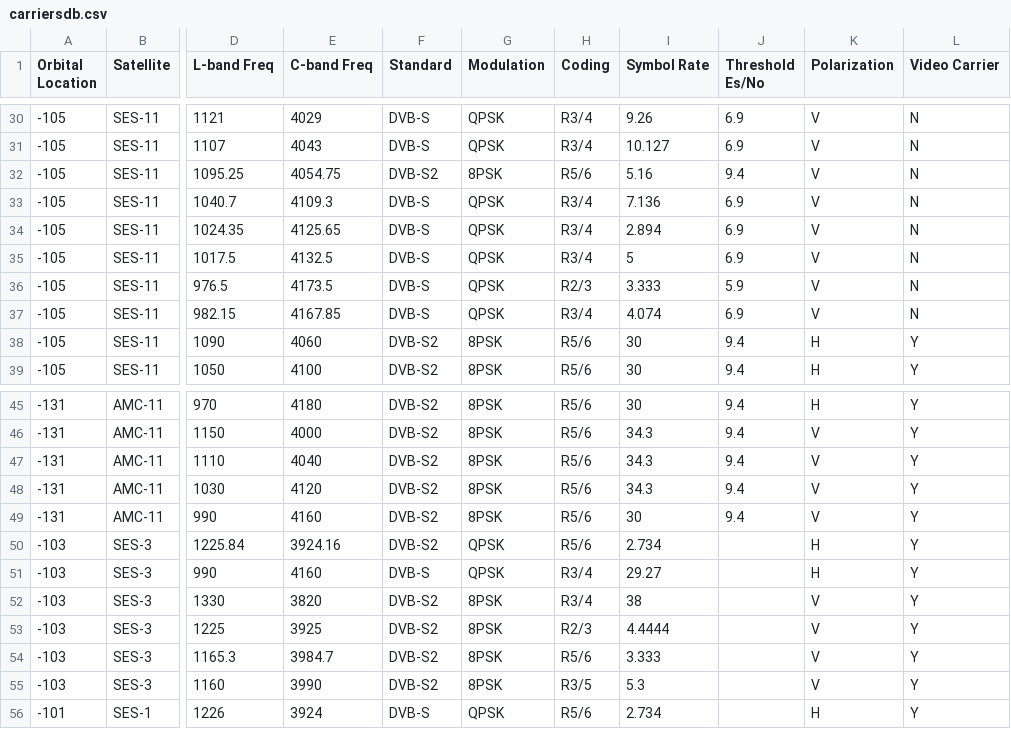
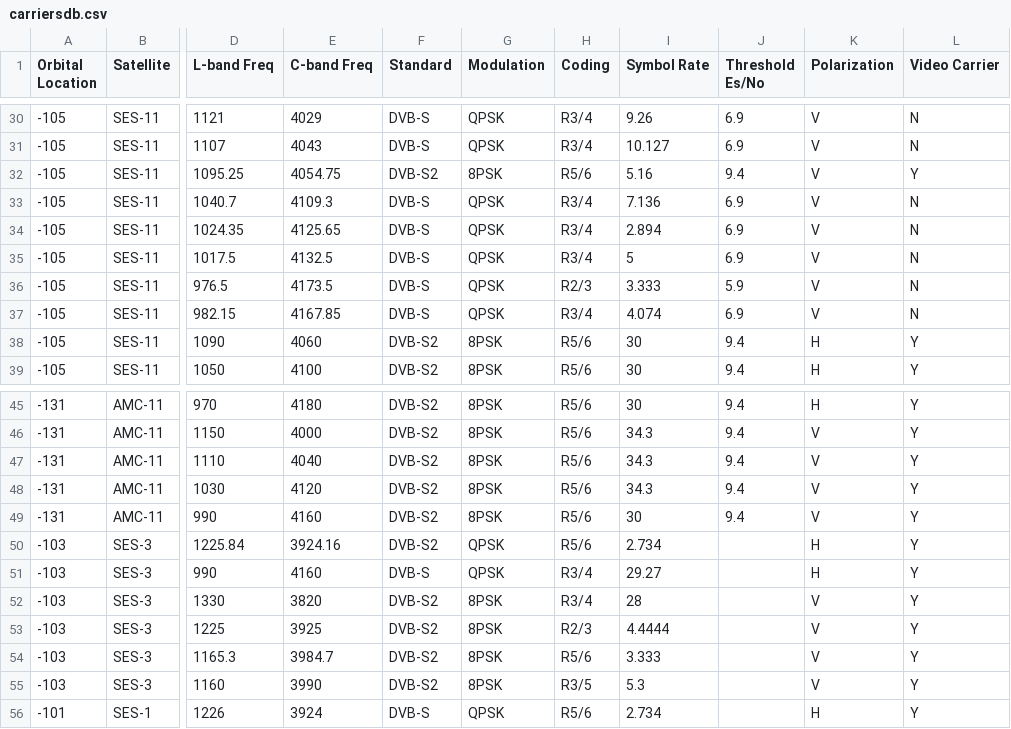
Before and after one commit to ramiro-reinoso/SatScan, a CSV file: carriersdb.csv, drawn as a sheet; only a part is shown, gaps mark what is left out; the diff names each change by its address in the sheet, - before the commit and + after, or states it on an @@ line.

```diff
--- a/carriersdb.csv
+++ b/carriersdb.csv
-L32 (Video Carrier): N
+L32 (Video Carrier): Y
-I52 (Symbol Rate): 38
+I52 (Symbol Rate): 28
```
Also changed, not shown: 57 other files.
